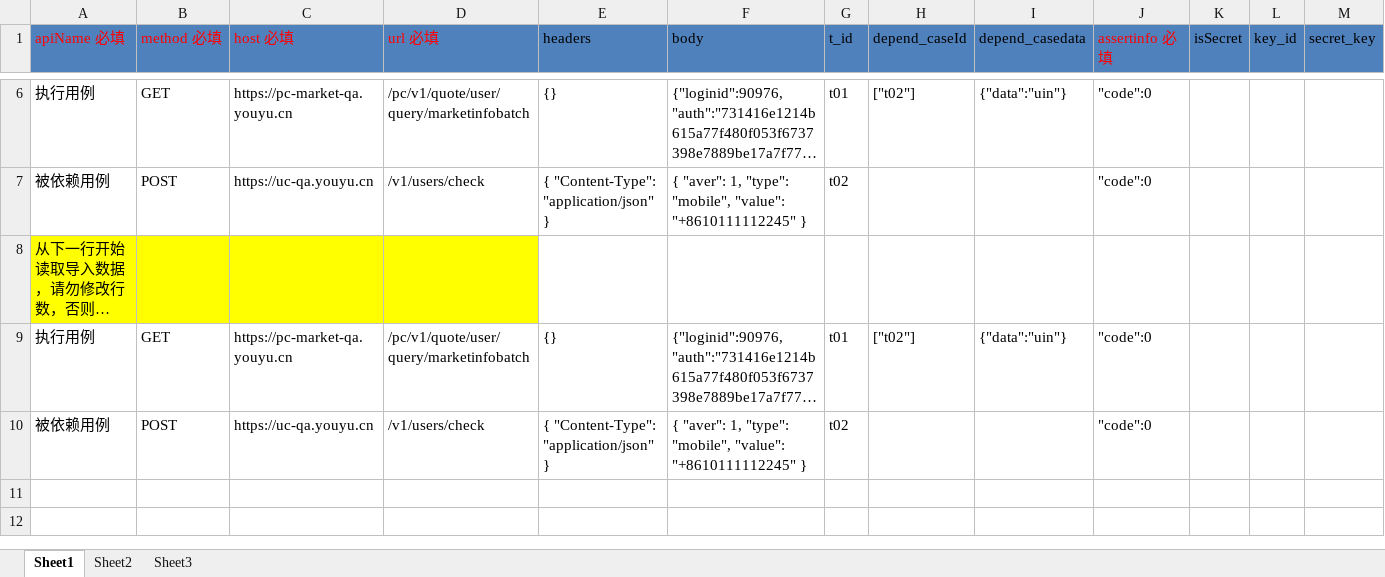
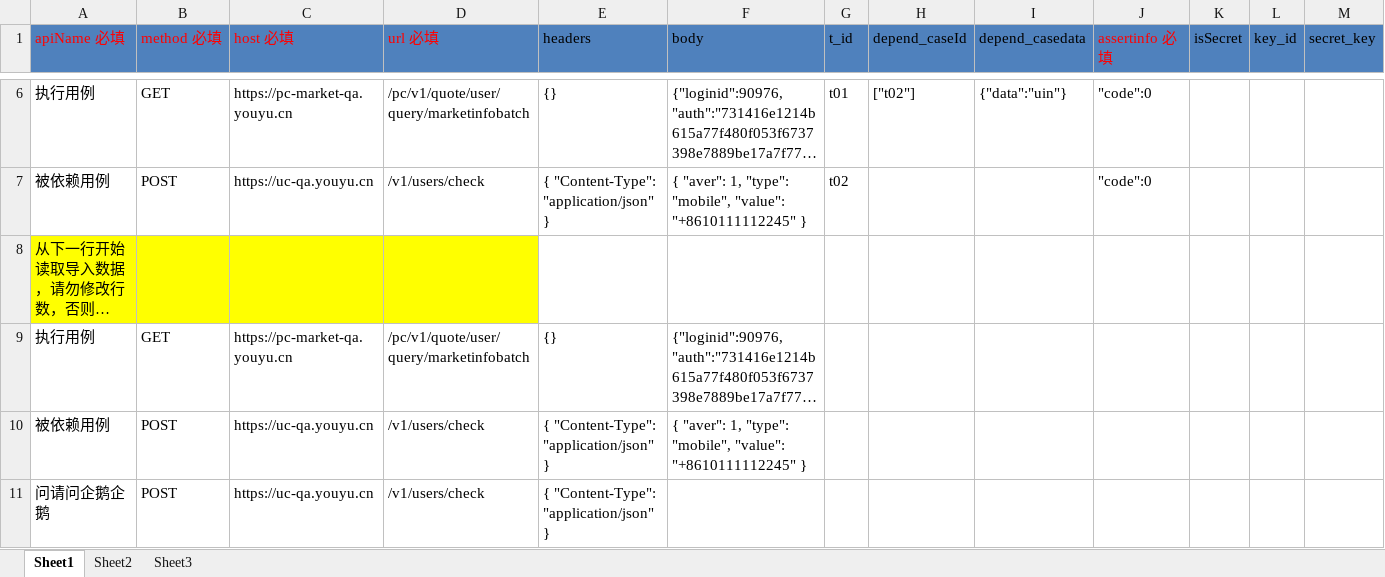
Before and after one commit to weinan123/antoInterfacePlatform, an Excel workbook: main/postfiles/file.xlsx, sheet Sheet1, drawn as a sheet; only a part is shown, gaps mark what is left out; long unchanged cells end in …; values as stored, in another font and other column widths than the file's, no borders; rows hold the shown columns only; the diff names each change by its address in the sheet, - before the commit and + after, or states it on an @@ line.

Commit message:
Merge branch 'master' of https://github.com/weinan123/antoInterfacePlatform
# Conflicts:
#	main/templates/newindex.html

```diff
--- a/main/postfiles/file.xlsx (sheet Sheet1)
+++ b/main/postfiles/file.xlsx (sheet Sheet1)
-G9 (t_id): t01
+G9 (t_id): (empty)
-H9 (depend_caseId): ["t02"]
+H9 (depend_caseId): (empty)
-I9 (depend_casedata): {"data":"uin"}
+I9 (depend_casedata): (empty)
-J9:J10 (assertinfo 必填): "code":0
+J9:J10 (assertinfo 必填): (empty)
-G10 (t_id): t02
+G10 (t_id): (empty)
+row 11: 问请问企鹅企鹅 | POST | https://uc-qa.youyu.cn | /v1/users/check | { "Content-Type": "application/json" }
```
Also changed, not shown: 9 other files.
